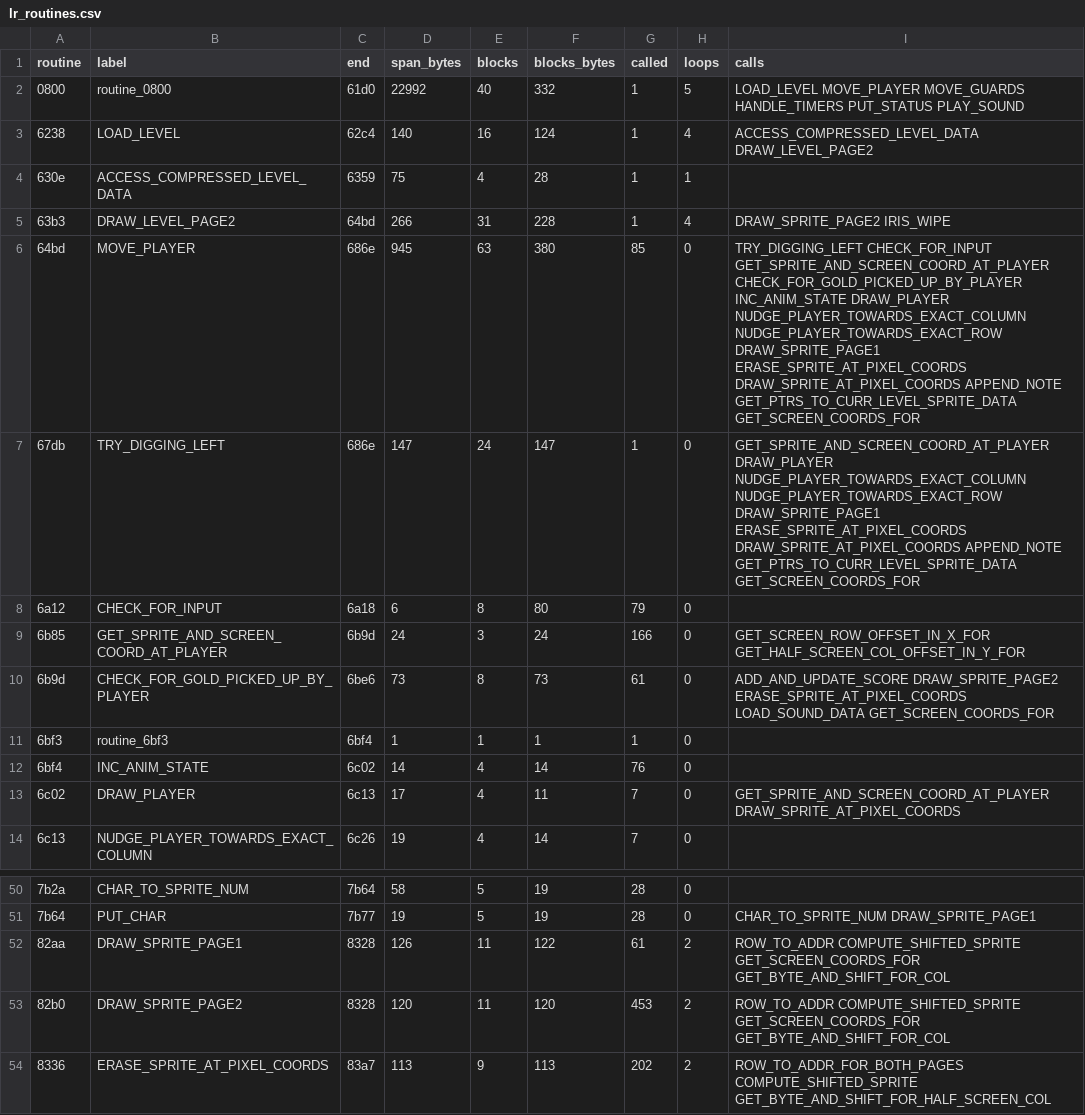
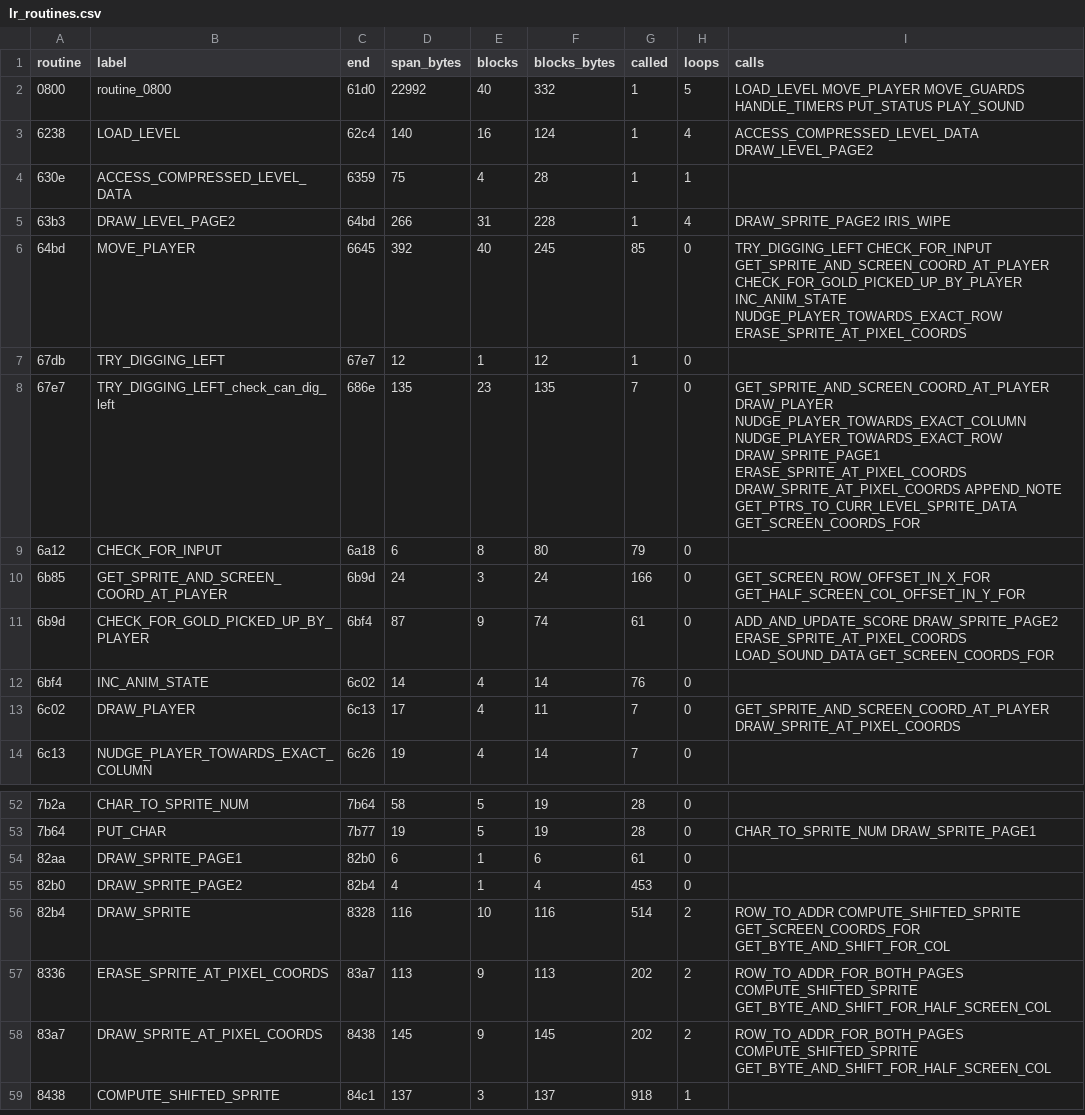
Before and after one commit to fschuhi/papple2, a CSV file: docs/reports/lr_current/lr_routines.csv, drawn as a sheet; only a part is shown, gaps mark what is left out; the shorter side is filled out with more unchanged rows; the diff covers the shown part only.

Commit message:
payload return; shared blocks

```diff
--- a/docs/reports/lr_current/lr_routines.csv
+++ b/docs/reports/lr_current/lr_routines.csv
@@ -5,8 +5,8 @@ routine,label,end,span_bytes,blocks,blocks_bytes,called,loops,calls
 63b3,DRAW_LEVEL_PAGE2,64bd,266,31,228,1,4,DRAW_SPRITE_PAGE2 IRIS_WIPE
-64bd,MOVE_PLAYER,686e,945,63,380,85,0,TRY_DIGGING_LEFT CHECK_FOR_INPUT GET_SPRITE_AND_SCREEN_COORD_AT_PLAYER CHECK_FOR_GOLD_PICKED_UP_BY_PLAYER INC_ANIM_STATE DRAW_PLAYER NUDGE_PLAYER_TOWARDS_EXACT_COLUMN NUDGE_PLAYER_TOWARDS_EXACT_ROW DRAW_SPRITE_PAGE1 ERASE_SPRITE_AT_PIXEL_COORDS DRAW_SPRITE_AT_PIXEL_COORDS APPEND_NOTE GET_PTRS_TO_CURR_LEVEL_SPRITE_DATA GET_SCREEN_COORDS_FOR
-67db,TRY_DIGGING_LEFT,686e,147,24,147,1,0,GET_SPRITE_AND_SCREEN_COORD_AT_PLAYER DRAW_PLAYER NUDGE_PLAYER_TOWARDS_EXACT_COLUMN NUDGE_PLAYER_TOWARDS_EXACT_ROW DRAW_SPRITE_PAGE1 ERASE_SPRITE_AT_PIXEL_COORDS DRAW_SPRITE_AT_PIXEL_COORDS APPEND_NOTE GET_PTRS_TO_CURR_LEVEL_SPRITE_DATA GET_SCREEN_COORDS_FOR
+64bd,MOVE_PLAYER,6645,392,40,245,85,0,TRY_DIGGING_LEFT CHECK_FOR_INPUT GET_SPRITE_AND_SCREEN_COORD_AT_PLAYER CHECK_FOR_GOLD_PICKED_UP_BY_PLAYER INC_ANIM_STATE NUDGE_PLAYER_TOWARDS_EXACT_ROW ERASE_SPRITE_AT_PIXEL_COORDS
+67db,TRY_DIGGING_LEFT,67e7,12,1,12,1,0,
+67e7,TRY_DIGGING_LEFT_check_can_dig_left,686e,135,23,135,7,0,GET_SPRITE_AND_SCREEN_COORD_AT_PLAYER DRAW_PLAYER NUDGE_PLAYER_TOWARDS_EXACT_COLUMN NUDGE_PLAYER_TOWARDS_EXACT_ROW DRAW_SPRITE_PAGE1 ERASE_SPRITE_AT_PIXEL_COORDS DRAW_SPRITE_AT_PIXEL_COORDS APPEND_NOTE GET_PTRS_TO_CURR_LEVEL_SPRITE_DATA GET_SCREEN_COORDS_FOR
 6a12,CHECK_FOR_INPUT,6a18,6,8,80,79,0,
 6b85,GET_SPRITE_AND_SCREEN_COORD_AT_PLAYER,6b9d,24,3,24,166,0,GET_SCREEN_ROW_OFFSET_IN_X_FOR GET_HALF_SCREEN_COL_OFFSET_IN_Y_FOR
-6b9d,CHECK_FOR_GOLD_PICKED_UP_BY_PLAYER,6be6,73,8,73,61,0,ADD_AND_UPDATE_SCORE DRAW_SPRITE_PAGE2 ERASE_SPRITE_AT_PIXEL_COORDS LOAD_SOUND_DATA GET_SCREEN_COORDS_FOR
-6bf3,routine_6bf3,6bf4,1,1,1,1,0,
+6b9d,CHECK_FOR_GOLD_PICKED_UP_BY_PLAYER,6bf4,87,9,74,61,0,ADD_AND_UPDATE_SCORE DRAW_SPRITE_PAGE2 ERASE_SPRITE_AT_PIXEL_COORDS LOAD_SOUND_DATA GET_SCREEN_COORDS_FOR
 6bf4,INC_ANIM_STATE,6c02,14,4,14,76,0,
@@ -51,4 +53,5 @@ routine,label,end,span_bytes,blocks,blocks_bytes,called,loops,calls
 7b64,PUT_CHAR,7b77,19,5,19,28,0,CHAR_TO_SPRITE_NUM DRAW_SPRITE_PAGE1
-82aa,DRAW_SPRITE_PAGE1,8328,126,11,122,61,2,ROW_TO_ADDR COMPUTE_SHIFTED_SPRITE GET_SCREEN_COORDS_FOR GET_BYTE_AND_SHIFT_FOR_COL
-82b0,DRAW_SPRITE_PAGE2,8328,120,11,120,453,2,ROW_TO_ADDR COMPUTE_SHIFTED_SPRITE GET_SCREEN_COORDS_FOR GET_BYTE_AND_SHIFT_FOR_COL
+82aa,DRAW_SPRITE_PAGE1,82b0,6,1,6,61,0,
+82b0,DRAW_SPRITE_PAGE2,82b4,4,1,4,453,0,
+82b4,DRAW_SPRITE,8328,116,10,116,514,2,ROW_TO_ADDR COMPUTE_SHIFTED_SPRITE GET_SCREEN_COORDS_FOR GET_BYTE_AND_SHIFT_FOR_COL
 8336,ERASE_SPRITE_AT_PIXEL_COORDS,83a7,113,9,113,202,2,ROW_TO_ADDR_FOR_BOTH_PAGES COMPUTE_SHIFTED_SPRITE GET_BYTE_AND_SHIFT_FOR_HALF_SCREEN_COL
```
Also changed, not shown: 3 added rows, 1 removed row and 35 edited cells elsewhere in this file, 5 other files.
